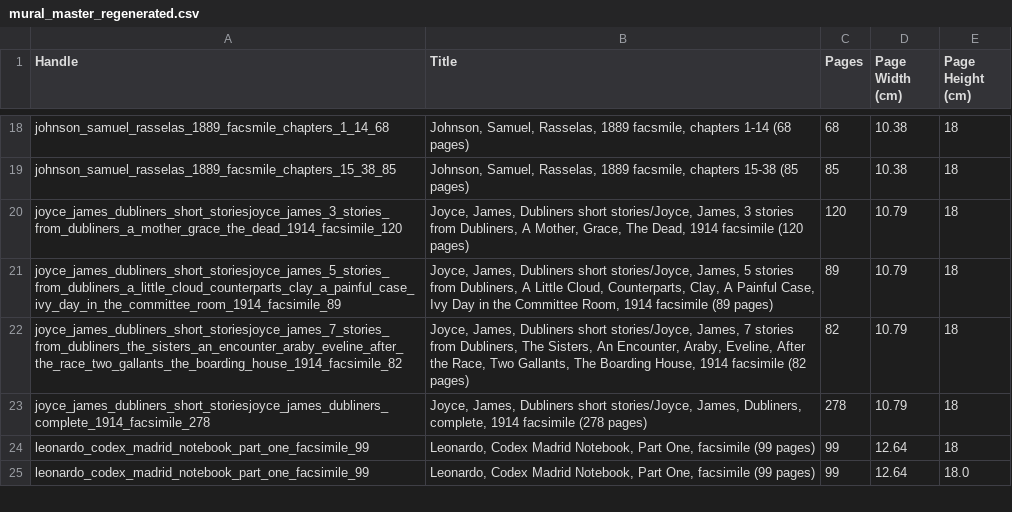
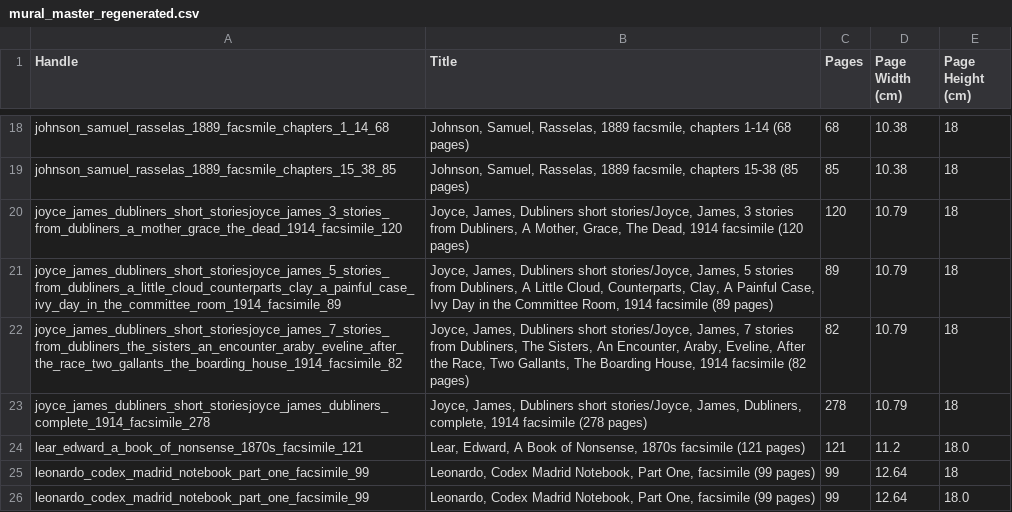
Before and after one commit to gdexter1882-commits/bookmural, a CSV file: mural_master_regenerated.csv, drawn as a sheet; only a part is shown, gaps mark what is left out; the diff names each change by its address in the sheet, - before the commit and + after, or states it on an @@ line.

```diff
--- a/mural_master_regenerated.csv
+++ b/mural_master_regenerated.csv
+row 24: lear_edward_a_book_of_nonsense_1870s_facsimile_121 | Lear, Edward, A Book of Nonsense, 1870s facsimile (121 pages) | 121 | 11.2 | 18.0
```
Also changed, not shown: 1 other file.
